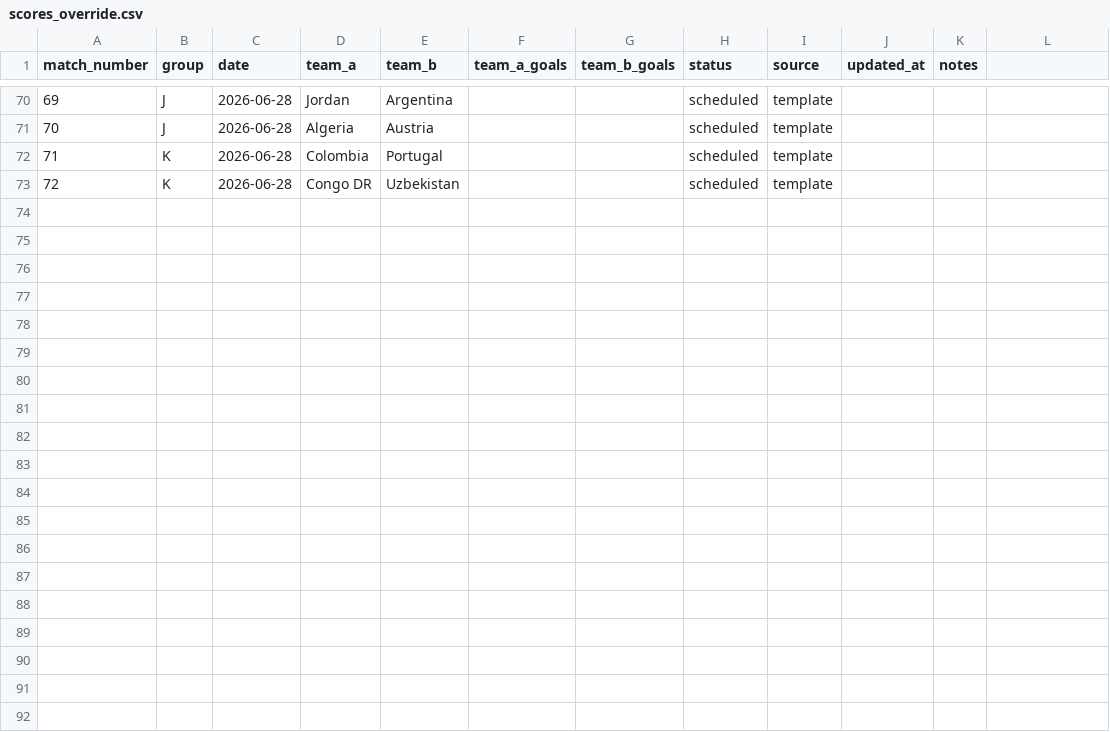
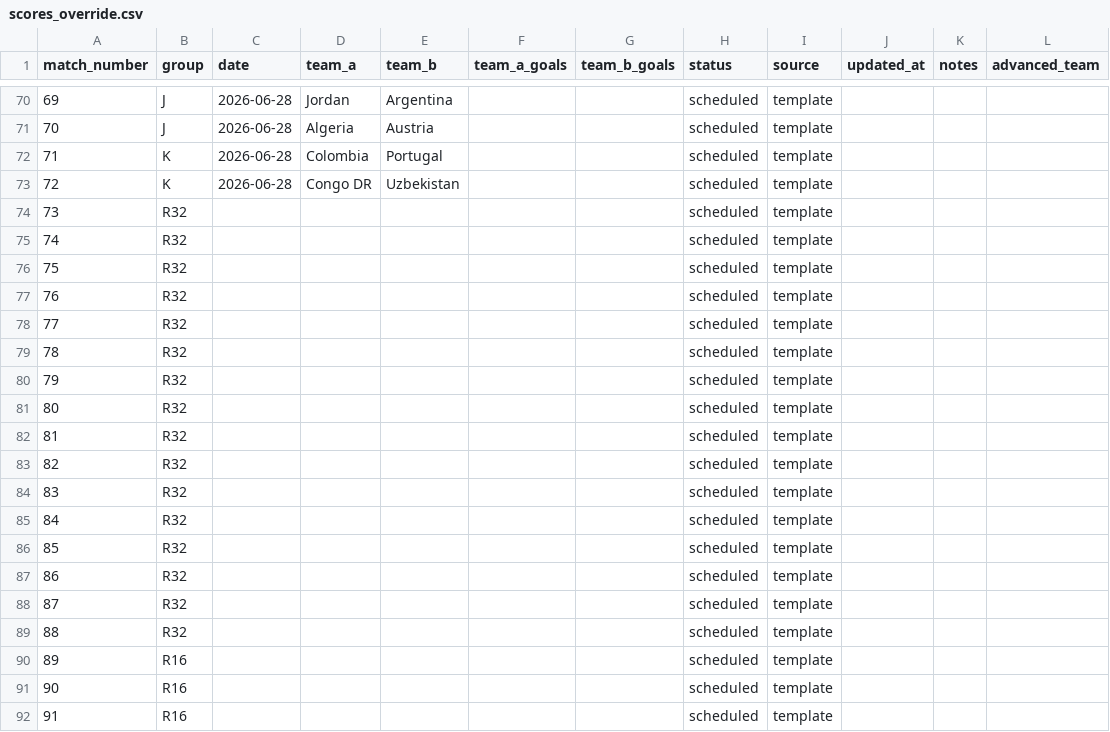
Before and after one commit to najsirobi/worldcup-predictor, a CSV file: data/live/scores_override.csv, drawn as a sheet; only a part is shown, gaps mark what is left out; the diff covers the shown part only.

```diff
--- a/data/live/scores_override.csv
+++ b/data/live/scores_override.csv
@@ -1 +1 @@
-match_number,group,date,team_a,team_b,team_a_goals,team_b_goals,status,source,updated_at,notes
+match_number,group,date,team_a,team_b,team_a_goals,team_b_goals,status,source,updated_at,notes,advanced_team
@@ -73,0 +74,19 @@ match_number,group,date,team_a,team_b,team_a_goals,team_b_goals,status,source,up
+73,R32,,,,,,scheduled,template,,,
+74,R32,,,,,,scheduled,template,,,
+75,R32,,,,,,scheduled,template,,,
+76,R32,,,,,,scheduled,template,,,
+77,R32,,,,,,scheduled,template,,,
+78,R32,,,,,,scheduled,template,,,
+79,R32,,,,,,scheduled,template,,,
+80,R32,,,,,,scheduled,template,,,
+81,R32,,,,,,scheduled,template,,,
+82,R32,,,,,,scheduled,template,,,
+83,R32,,,,,,scheduled,template,,,
+84,R32,,,,,,scheduled,template,,,
+85,R32,,,,,,scheduled,template,,,
+86,R32,,,,,,scheduled,template,,,
+87,R32,,,,,,scheduled,template,,,
+88,R32,,,,,,scheduled,template,,,
+89,R16,,,,,,scheduled,template,,,
+90,R16,,,,,,scheduled,template,,,
+91,R16,,,,,,scheduled,template,,,
```
Also changed, not shown: 13 added rows elsewhere in this file, outputs/live/live_group_stage_simulation_summary.csv, outputs/live/prediction_vs_actual.csv, 44 other files.
